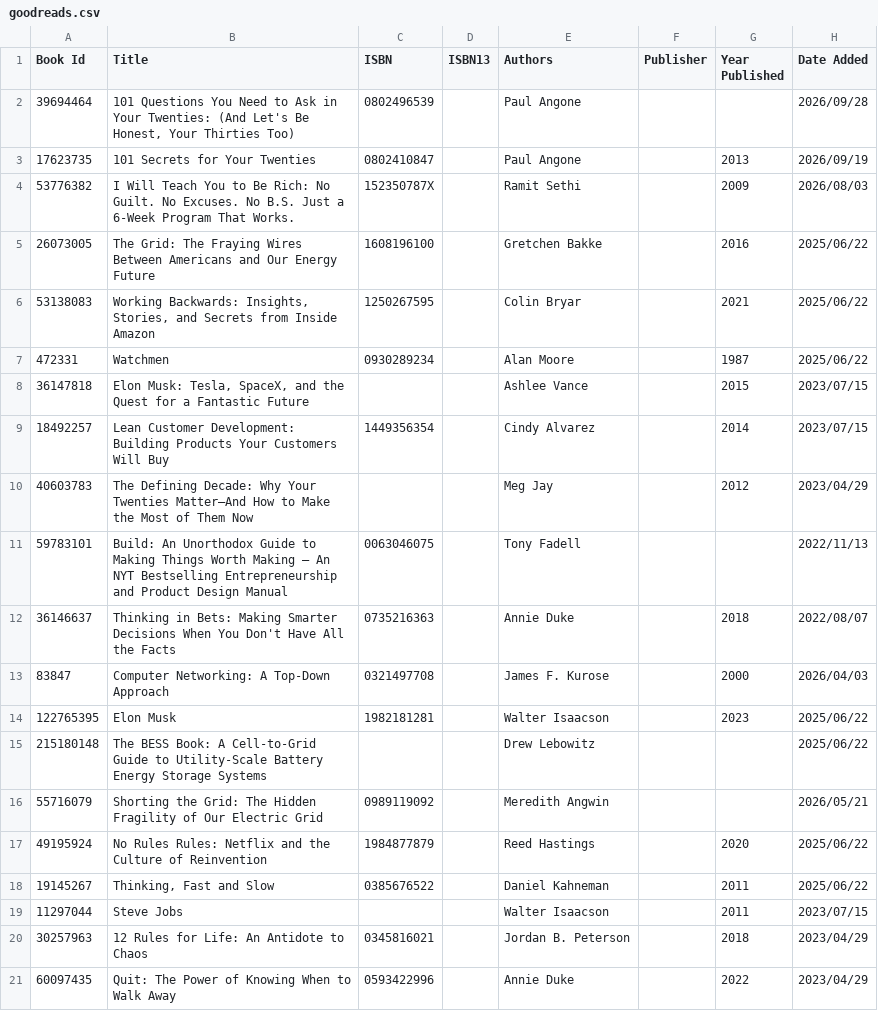
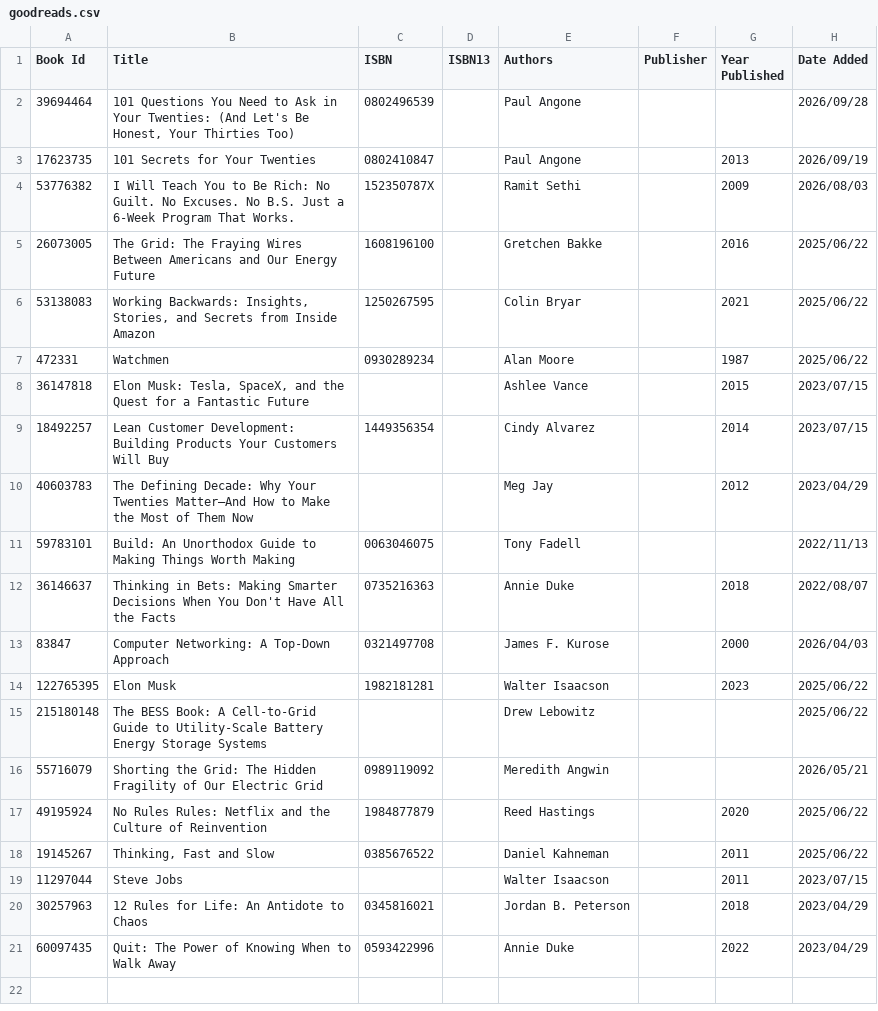
Before and after one commit to Dipto9999/dipto9999.github.io, a CSV file: src/assets/data/goodreads/goodreads.csv, drawn as a sheet; only a part is shown; the diff names each change by its address in the sheet, - before the commit and + after, or states it on an @@ line.

```diff
--- a/src/assets/data/goodreads/goodreads.csv
+++ b/src/assets/data/goodreads/goodreads.csv
-B11 (Title): …Worth Making – An NYT Bestselling Entrepreneurship and Product Design Manual
+B11 (Title): …Worth Making
```
Also changed, not shown: src/assets/data/games/psn/Dipto_9999_PSNData.csv, 21 other files.
